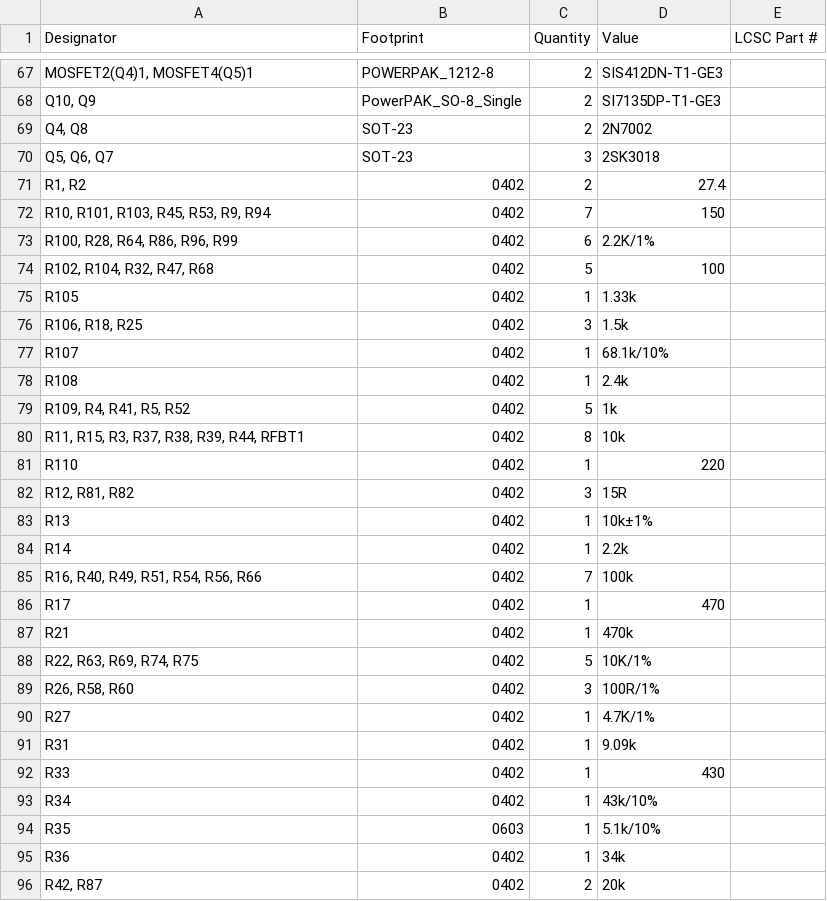
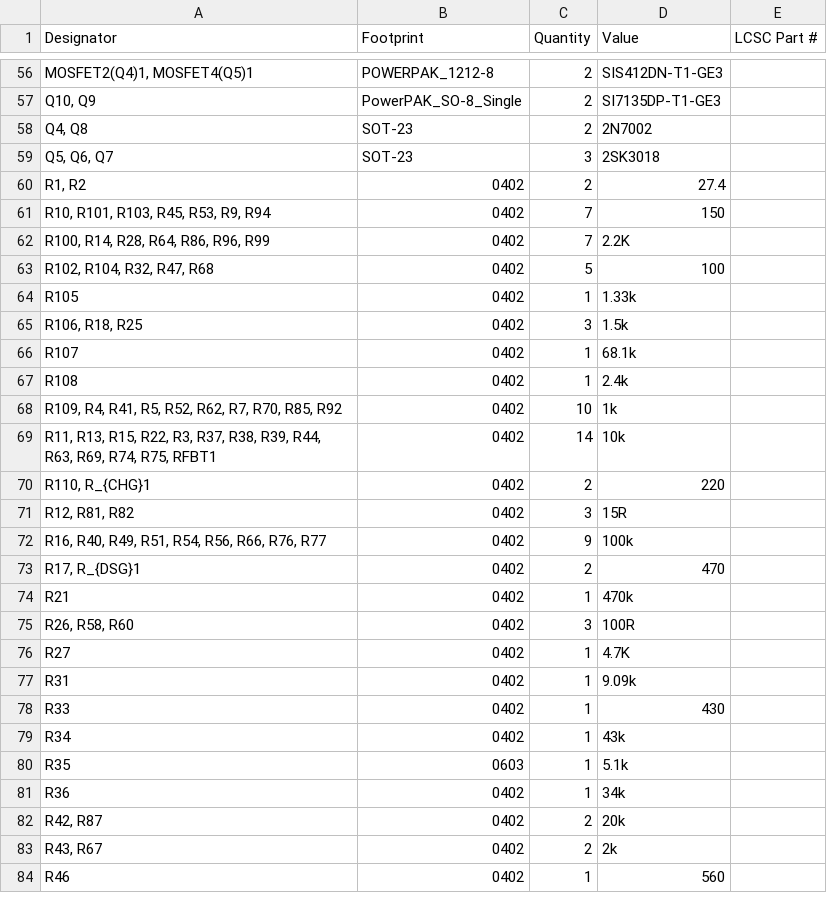
Before and after one commit to Astrid-Delestine/Remote-Access-Desktop-Terminal, a CSV file: KiCad/RDAT/production/bom.csv, drawn as a sheet; only a part is shown, gaps mark what is left out; the shorter side is filled out with more unchanged rows; removed rows and columns are numbered as before the commit, all else as after; the diff covers the shown part only; the diff names each change by its address in the sheet, - before the commit and + after, or states it on an @@ line.

```diff
--- a/KiCad/RDAT/production/bom.csv
+++ b/KiCad/RDAT/production/bom.csv
-row 73: R100, R28, R64, R86, R96, R99 | 0402 | 6 | 2.2K/1%
+row 62: R100, R14, R28, R64, R86, R96, R99 | 0402 | 7 | 2.2K
-D66 (Value): 68.1k/10%
+D66 (Value): 68.1k
-A68 (Designator): R109, R4, R41, R5, R52
+A68 (Designator): R109, R4, R41, R5, R52, R62, R7, R70, R85, R92
-C68 (Quantity): 5
+C68 (Quantity): 10
-A69 (Designator): R11, R15, R3, R37, R38, R39, R44, RFBT1
+A69 (Designator): R11, R13, R15, R22, R3, R37, R38, R39, R44, R63, R69, R74, R75, RFBT1
-C69 (Quantity): 8
+C69 (Quantity): 14
-A70 (Designator): R110
+A70 (Designator): R110, R_{CHG}1
-C70 (Quantity): 1
+C70 (Quantity): 2
-row 83: R13 | 0402 | 1 | 10k±1%
-row 84: R14 | 0402 | 1 | 2.2k
-A72 (Designator): R16, R40, R49, R51, R54, R56, R66
+A72 (Designator): R16, R40, R49, R51, R54, R56, R66, R76, R77
-C72 (Quantity): 7
+C72 (Quantity): 9
-A73 (Designator): R17
+A73 (Designator): R17, R_{DSG}1
-C73 (Quantity): 1
+C73 (Quantity): 2
-row 88: R22, R63, R69, R74, R75 | 0402 | 5 | 10K/1%
-D75 (Value): 100R/1%
+D75 (Value): 100R
-D76 (Value): 4.7K/1%
+D76 (Value): 4.7K
-D79 (Value): 43k/10%
+D79 (Value): 43k
-D80 (Value): 5.1k/10%
+D80 (Value): 5.1k
```
Also changed, not shown: 5 added rows, 23 removed rows and 17 edited cells elsewhere in this file, KiCad/RDAT/production/positions.csv, 38 other files.
